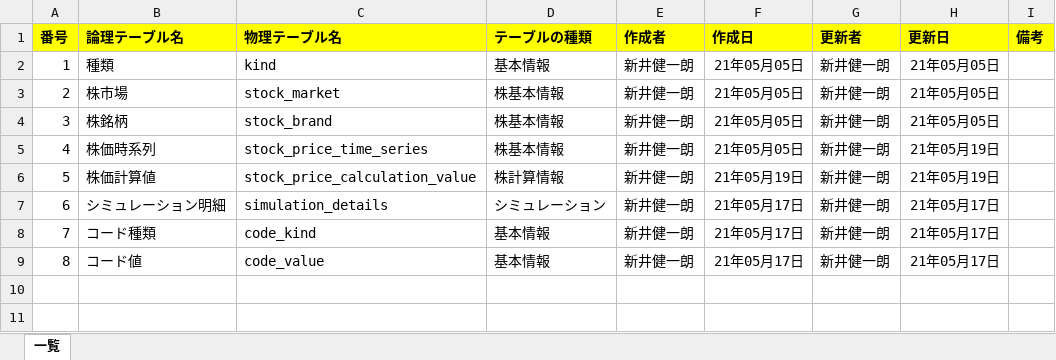
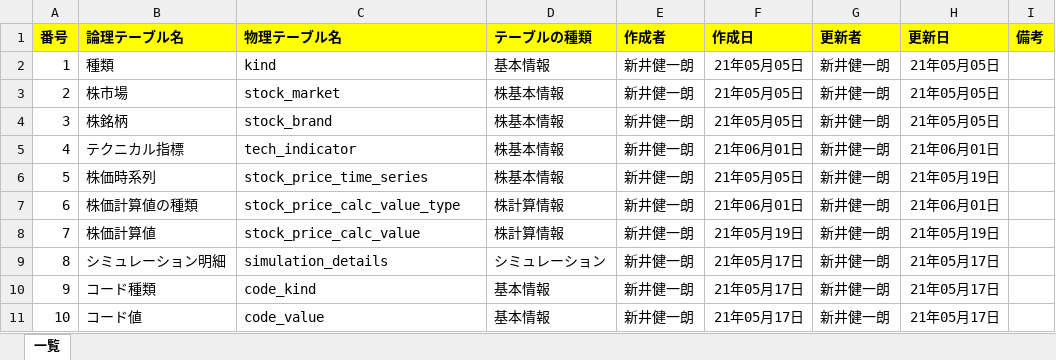
Before and after one commit to KenichiroArai/No002_ThreeStageScreenTradingSystem_Doc, an Excel workbook: AD010_内部定義/BB030_テーブル設計書/BB030005_テーブル一覧.xlsx, sheet 一覧, drawn as a sheet; values as stored, in another font and other column widths than the file's, no borders; addresses are those after the commit; the diff names each change by its address in the sheet, - before the commit and + after, or states it on an @@ line.

Commit message:
(refs #4076) STEP01　一通り作成　TSSTSの実装　準備処理　MACDヒストグラム、勢力指数の２日ＥＭＡなどのデータを作成する
テーブル構成を変更した。
テクニカル指標と株価計算値の種類の追加

株価計算値を計算値のみ登録するようにした。
テクニカル指標はカラムごとではなく、種類で分けてレコードを登録する。

```diff
--- a/AD010_内部定義/BB030_テーブル設計書/BB030005_テーブル一覧.xlsx (sheet 一覧)
+++ b/AD010_内部定義/BB030_テーブル設計書/BB030005_テーブル一覧.xlsx (sheet 一覧)
+row 5: 4 | テクニカル指標 | tech_indicator | 株基本情報 | 新井健一朗 | 21年06月01日 | 新井健一朗 | 21年06月01日
@@ column A (番号) renumbered from row 6 down @@
+row 7: 6 | 株価計算値の種類 | stock_price_calc_value_type | 株計算情報 | 新井健一朗 | 21年06月01日 | 新井健一朗 | 21年06月01日
-C8 (物理テーブル名): stock_price_calculation_value
+C8 (物理テーブル名): stock_price_calc_value
```
Also changed, not shown: AA010_プロジェクト管理/AA010020_ＷＢＳ.xlsx, AD010_内部定義/BA010_定義/CA010010_論理名・物理名マッピング.xlsx, 16 other files.
